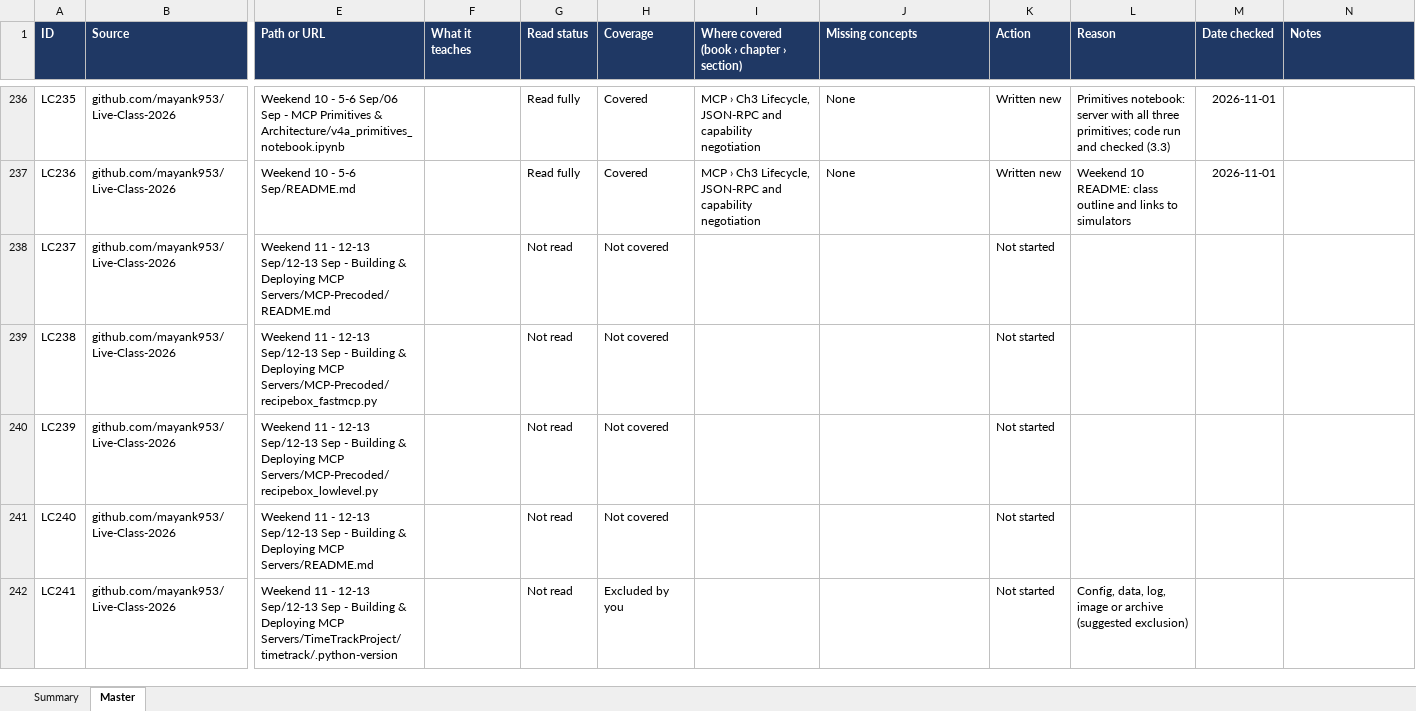
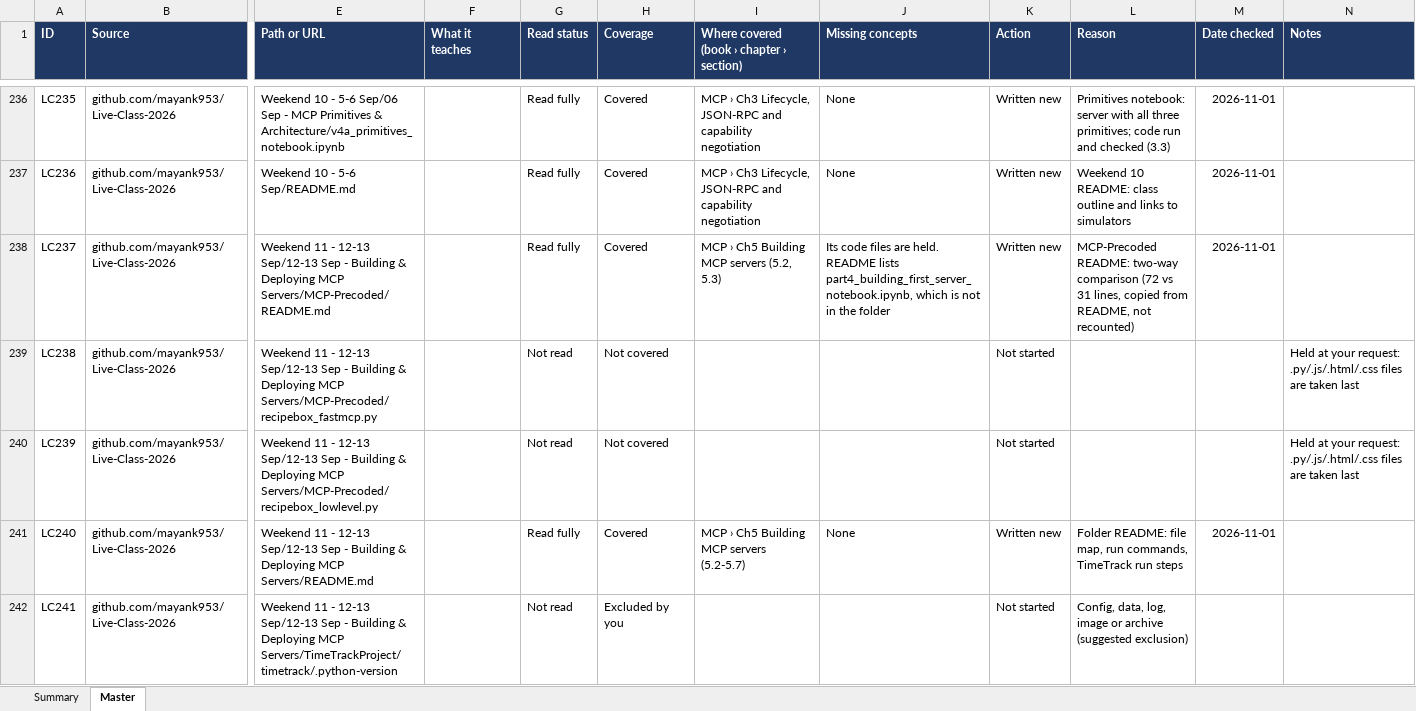
Before and after one commit to kiaanwankhede/MyNotes, an Excel workbook: master/master.xlsx, sheet Master, drawn as a sheet; only a part is shown, gaps mark what is left out; values as stored, in another font and other column widths than the file's, no borders; charts and pictures not drawn; the diff covers the shown part only; the diff names each change by its address in the sheet, - before the commit and + after, or states it on an @@ line.

```diff
--- a/master/master.xlsx (sheet Master)
+++ b/master/master.xlsx (sheet Master)
-G238 (Read status): Not read
+G238 (Read status): Read fully
-H238 (Coverage): Not covered
+H238 (Coverage): Covered
-I238: (empty)
+I238: MCP › Ch5 Building MCP servers (5.2, 5.3)
-J238 (Missing concepts): (empty)
+J238 (Missing concepts): Its code files are held. README lists part4_building_first_server_notebook.ipynb, which is not in the folder
-K238 (Action): Not started
+K238 (Action): Written new
-L238 (Reason): (empty)
+L238 (Reason): MCP-Precoded README: two-way comparison (72 vs 31 lines, copied from README, not recounted)
-M238 (Date checked): (empty)
+M238 (Date checked): 2026-11-01
-N239:N240 (Notes): (empty)
+N239:N240 (Notes): Held at your request: .py/.js/.html/.css files are taken last
-G241 (Read status): Not read
+G241 (Read status): Read fully
-H241 (Coverage): Not covered
+H241 (Coverage): Covered
-I241: (empty)
+I241: MCP › Ch5 Building MCP servers (5.2-5.7)
-J241 (Missing concepts): (empty)
+J241 (Missing concepts): None
-K241 (Action): Not started
+K241 (Action): Written new
-L241 (Reason): (empty)
+L241 (Reason): Folder README: file map, run commands, TimeTrack run steps
-M241 (Date checked): (empty)
+M241 (Date checked): 2026-11-01
```
Also changed, not shown: 73 edited cells elsewhere in this sheet, sheet Summary, 7 other files.
